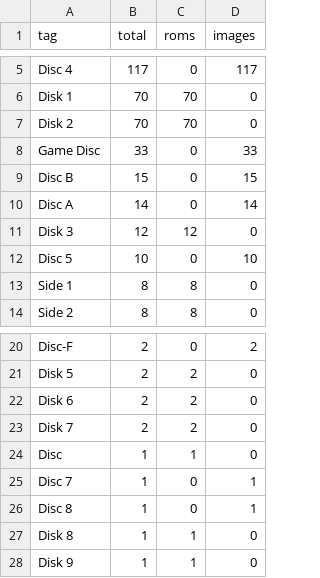
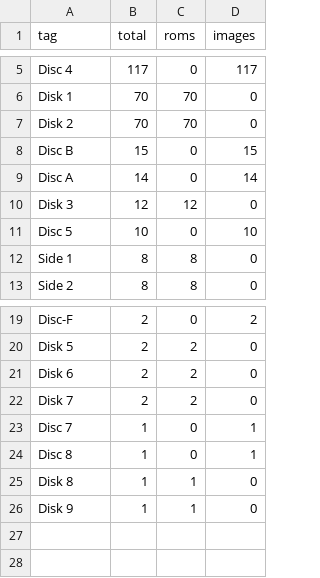
Before and after one commit to itCFBTS/GameArtMatch, a TSV file: docs/catalog/categories/Disc.tsv, drawn as a sheet; only a part is shown, gaps mark what is left out; the diff names each change by its address in the sheet, - before the commit and + after, or states it on an @@ line.

```diff
--- a/docs/catalog/categories/Disc.tsv
+++ b/docs/catalog/categories/Disc.tsv
-row 8: Game Disc | 33 | 0 | 33
-row 24: Disc | 1 | 1 | 0
```
Also changed, not shown: docs/catalog/categories/NeedsReview.tsv, docs/catalog/raw-tags-counts.tsv, 3 other files.
